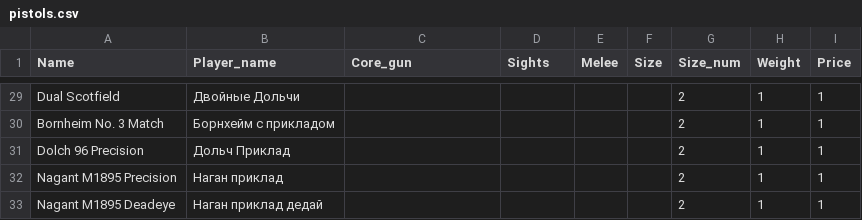
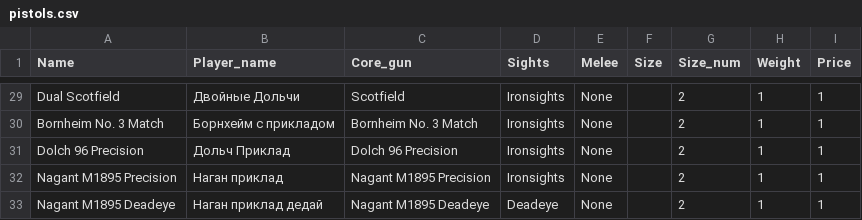
Before and after one commit to MajorXaker/HuntLototron, a CSV file: pistols.csv, drawn as a sheet; only a part is shown, gaps mark what is left out; the diff covers the shown part only; the diff names each change by its address in the sheet, - before the commit and + after, or states it on an @@ line.

```diff
--- a/pistols.csv
+++ b/pistols.csv
-C29 (Core_gun): (empty)
+C29 (Core_gun): Scotfield
-D29:D32 (Sights): (empty)
+D29:D32 (Sights): Ironsights
-E29:E33 (Melee): (empty)
+E29:E33 (Melee): None
-C30 (Core_gun): (empty)
+C30 (Core_gun): Bornheim No. 3 Match
-C31 (Core_gun): (empty)
+C31 (Core_gun): Dolch 96 Precision
-C32 (Core_gun): (empty)
+C32 (Core_gun): Nagant M1895 Precision
-C33 (Core_gun): (empty)
+C33 (Core_gun): Nagant M1895 Deadeye
-D33 (Sights): (empty)
+D33 (Sights): Deadeye
```
Also changed, not shown: 81 edited cells elsewhere in this file, rifles.csv, 42 other files.
